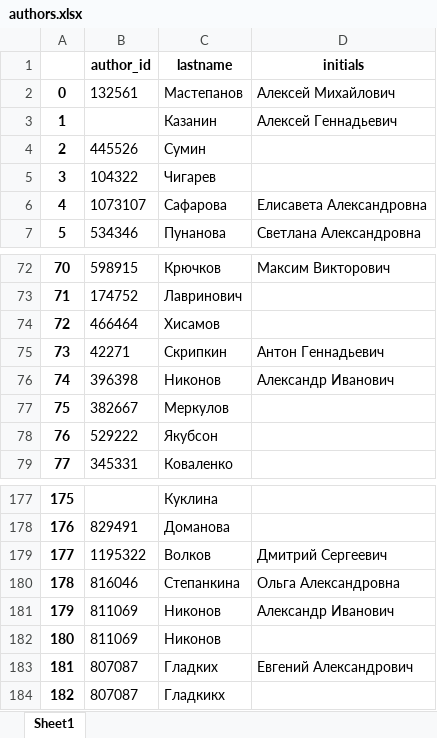
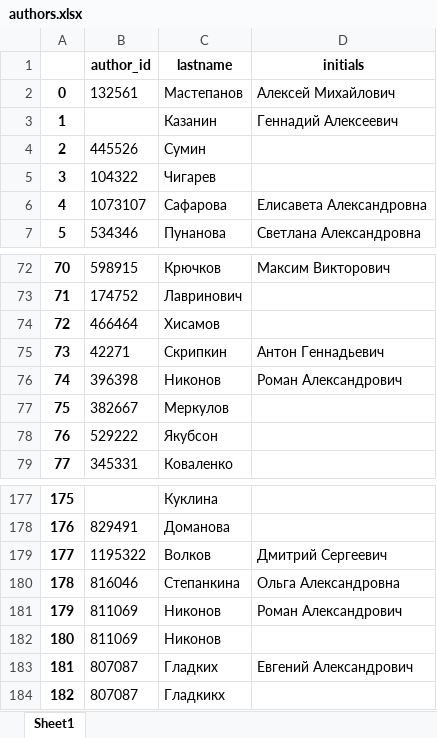
Before and after one commit to ArtemBurenok/article_data_base, an Excel workbook: xml_parser/excel_files/authors.xlsx, sheet Sheet1, drawn as a sheet; only a part is shown, gaps mark what is left out; values as stored, in another font and other column widths than the file's, no borders; the diff names each change by its address in the sheet, - before the commit and + after, or states it on an @@ line.

```diff
--- a/xml_parser/excel_files/authors.xlsx (sheet Sheet1)
+++ b/xml_parser/excel_files/authors.xlsx (sheet Sheet1)
-D3 (initials): Алексей Геннадьевич
+D3 (initials): Геннадий Алексеевич
-D76 (initials): Александр Иванович
+D76 (initials): Роман Александрович
-D181 (initials): Александр Иванович
+D181 (initials): Роман Александрович
```
Also changed, not shown: xml_parser/excel_files/article.xlsx, xml_parser/excel_files/article_author.xlsx, 8 other files.
